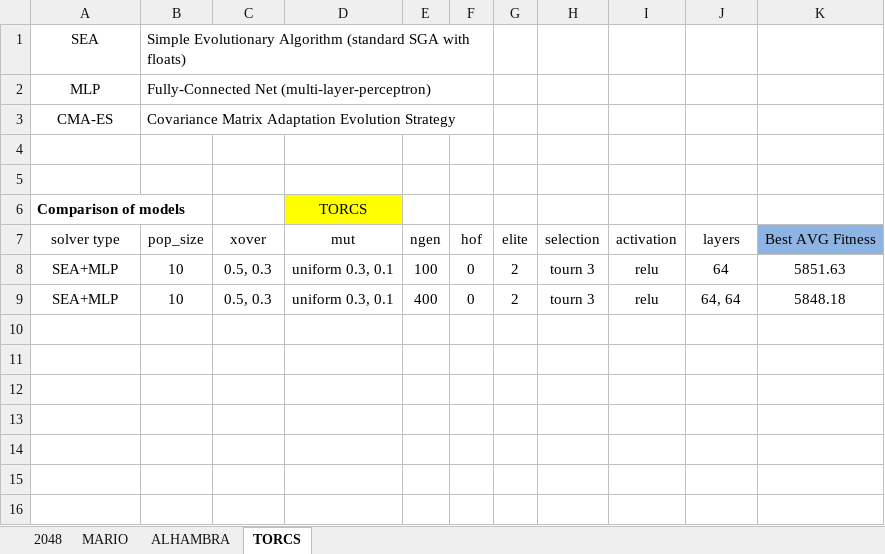
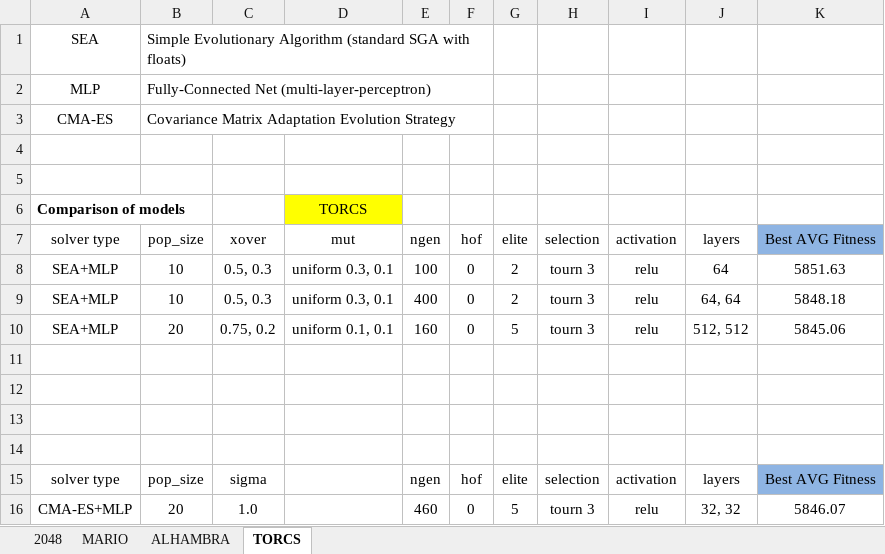
Before and after one commit to Honkl/general-ai, an Excel workbook: Experiments/comparison.xlsx, sheet TORCS, drawn as a sheet; values as stored, in another font and other column widths than the file's, no borders; the diff names each change by its address in the sheet, - before the commit and + after, or states it on an @@ line.

Commit message:
Few experiments added

```diff
--- a/Experiments/comparison.xlsx (sheet TORCS)
+++ b/Experiments/comparison.xlsx (sheet TORCS)
+row 10: SEA+MLP | 20 | 0.75, 0.2 | uniform 0.1, 0.1 | 160 | 0 | 5 | tourn 3 | relu | 512, 512 | 5845.06
+row 11: (empty)
+row 12: (empty)
+row 13: (empty)
+row 14: (empty)
+row 15: solver type | pop_size | sigma |  | ngen | hof | elite | selection | activation | layers | Best AVG Fitness
+row 16: CMA-ES+MLP | 20 | 1.0 |  | 460 | 0 | 5 | tourn 3 | relu | 32, 32 | 5846.07
```
Also changed, not shown: sheet 2048, 8 other files.
